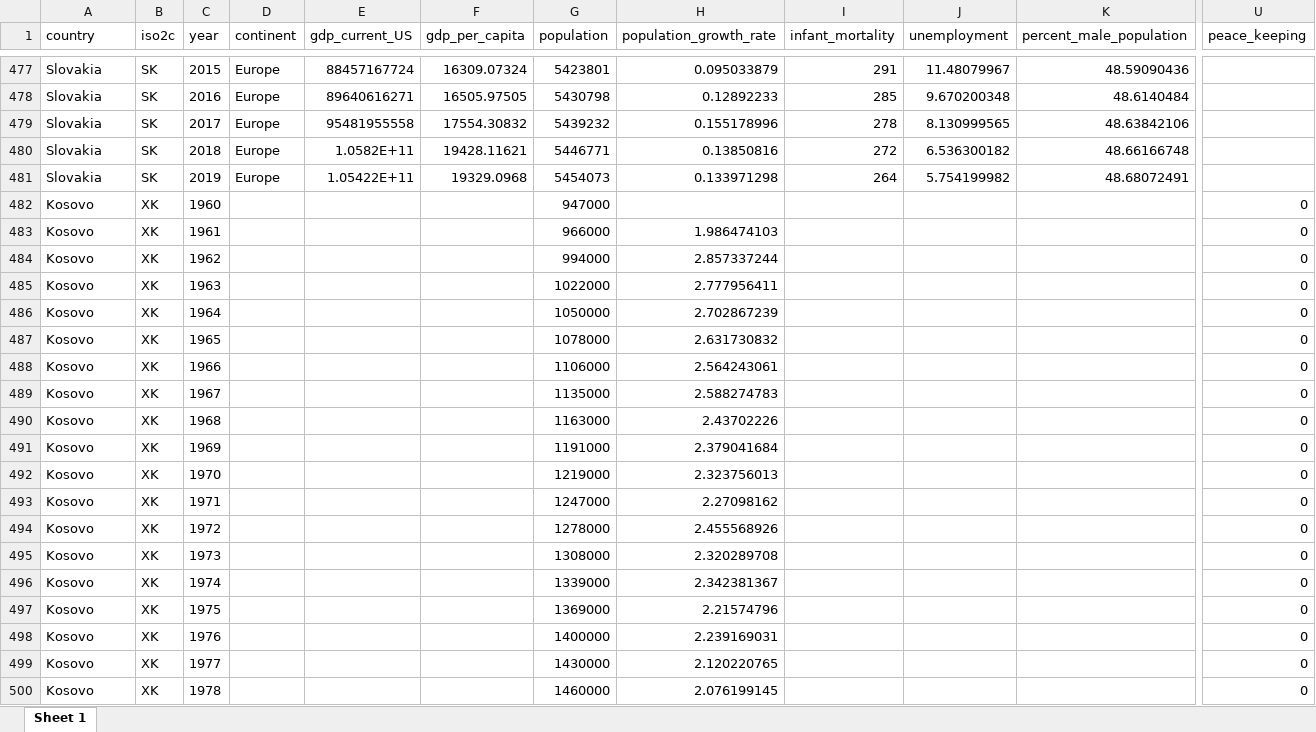
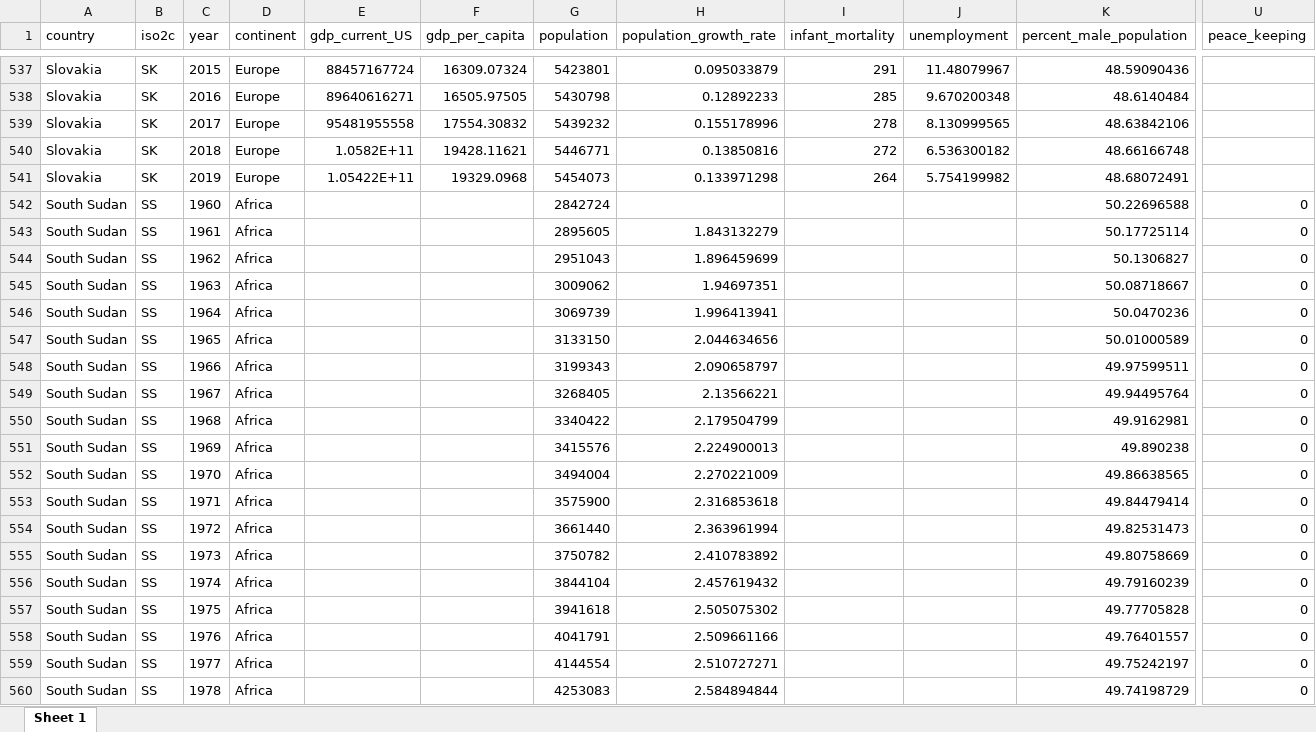
Before and after one commit to CianStryker/Predicting_Conflict_Project, an Excel workbook: Cian's Work/Raw_Data/Problem_Cases.xlsx, sheet Sheet 1, drawn as a sheet; only a part is shown, gaps mark what is left out; the shorter side is filled out with more unchanged rows; values as stored, in another font and other column widths than the file's, no borders; rows hold the shown columns only; the diff covers the shown part only; the diff names each change by its address in the sheet, - before the commit and + after, or states it on an @@ line.

```diff
--- a/Cian's Work/Raw_Data/Problem_Cases.xlsx (sheet Sheet 1)
+++ b/Cian's Work/Raw_Data/Problem_Cases.xlsx (sheet Sheet 1)
+row 542: South Sudan | SS | 1960 | Africa |  |  | 2842724 |  |  |  | 50.22696588 | 0
+row 543: South Sudan | SS | 1961 | Africa |  |  | 2895605 | 1.843132279 |  |  | 50.17725114 | 0
+row 544: South Sudan | SS | 1962 | Africa |  |  | 2951043 | 1.896459699 |  |  | 50.1306827 | 0
+row 545: South Sudan | SS | 1963 | Africa |  |  | 3009062 | 1.94697351 |  |  | 50.08718667 | 0
+row 546: South Sudan | SS | 1964 | Africa |  |  | 3069739 | 1.996413941 |  |  | 50.0470236 | 0
+row 547: South Sudan | SS | 1965 | Africa |  |  | 3133150 | 2.044634656 |  |  | 50.01000589 | 0
+row 548: South Sudan | SS | 1966 | Africa |  |  | 3199343 | 2.090658797 |  |  | 49.97599511 | 0
+row 549: South Sudan | SS | 1967 | Africa |  |  | 3268405 | 2.13566221 |  |  | 49.94495764 | 0
+row 550: South Sudan | SS | 1968 | Africa |  |  | 3340422 | 2.179504799 |  |  | 49.9162981 | 0
+row 551: South Sudan | SS | 1969 | Africa |  |  | 3415576 | 2.224900013 |  |  | 49.890238 | 0
+row 552: South Sudan | SS | 1970 | Africa |  |  | 3494004 | 2.270221009 |  |  | 49.86638565 | 0
+row 553: South Sudan | SS | 1971 | Africa |  |  | 3575900 | 2.316853618 |  |  | 49.84479414 | 0
+row 554: South Sudan | SS | 1972 | Africa |  |  | 3661440 | 2.363961994 |  |  | 49.82531473 | 0
+row 555: South Sudan | SS | 1973 | Africa |  |  | 3750782 | 2.410783892 |  |  | 49.80758669 | 0
+row 556: South Sudan | SS | 1974 | Africa |  |  | 3844104 | 2.457619432 |  |  | 49.79160239 | 0
+row 557: South Sudan | SS | 1975 | Africa |  |  | 3941618 | 2.505075302 |  |  | 49.77705828 | 0
+row 558: South Sudan | SS | 1976 | Africa |  |  | 4041791 | 2.509661166 |  |  | 49.76401557 | 0
+row 559: South Sudan | SS | 1977 | Africa |  |  | 4144554 | 2.510727271 |  |  | 49.75242197 | 0
+row 560: South Sudan | SS | 1978 | Africa |  |  | 4253083 | 2.584894844 |  |  | 49.74198729 | 0
```
Also changed, not shown: 101 added rows elsewhere in this sheet, Cian's Work/Raw_Data/Manual_time.xlsx, 3 other files.
